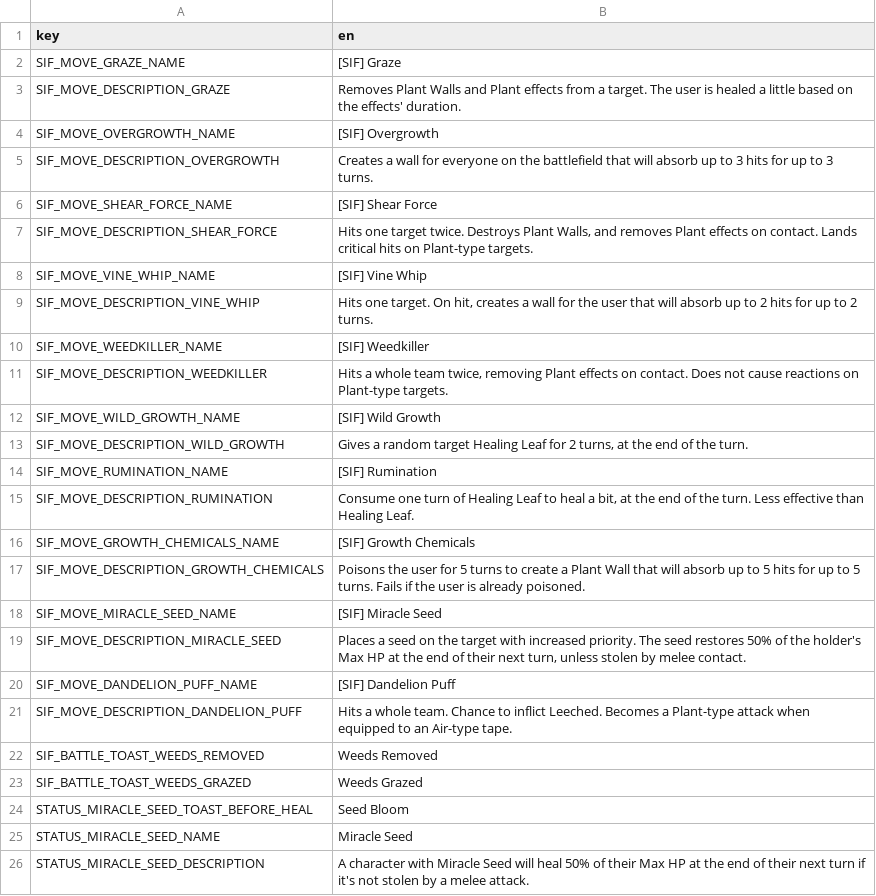
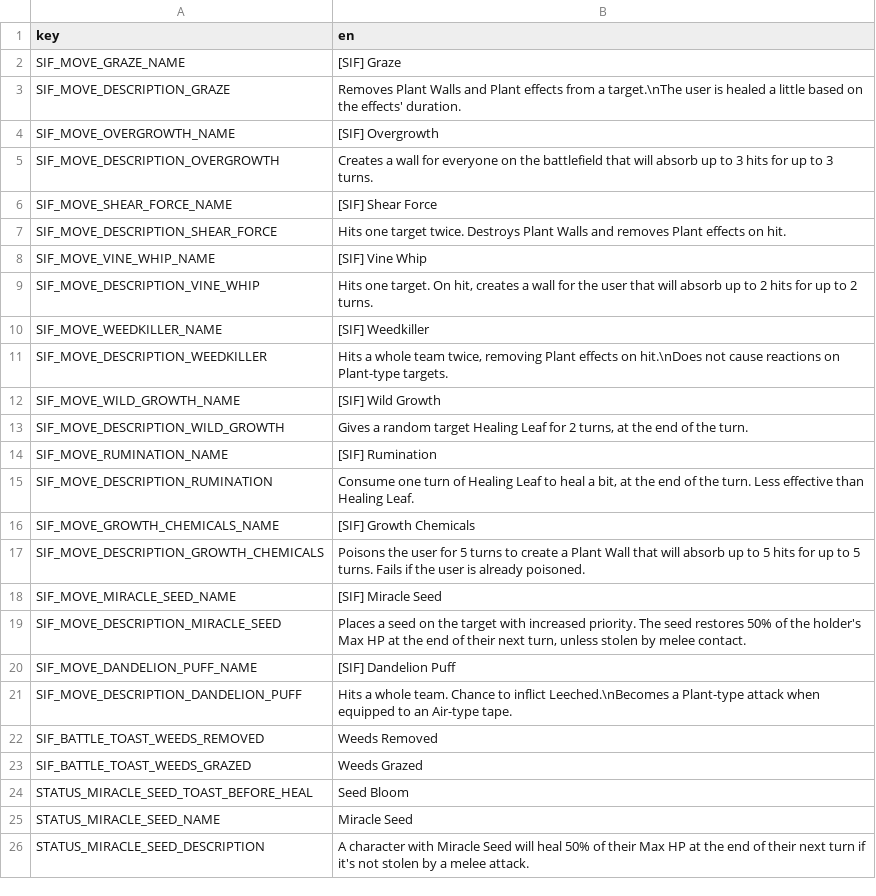
Before and after one commit to TheOnly8Z/CassetteBeasts_SynergyIsFun, a CSV file: sif_localization.csv, drawn as a sheet.

Commit message:
shear force multi-hit wall break workaround

```diff
--- a/sif_localization.csv
+++ b/sif_localization.csv
@@ -2,3 +2,3 @@ key,en
 SIF_MOVE_GRAZE_NAME,[SIF] Graze
-SIF_MOVE_DESCRIPTION_GRAZE,Removes Plant Walls and Plant effects from a target. The user is healed a little based on the effects' duration.
+SIF_MOVE_DESCRIPTION_GRAZE,Removes Plant Walls and Plant effects from a target.\nThe user is healed a little based on the effects' duration.
 SIF_MOVE_OVERGROWTH_NAME,[SIF] Overgrowth
@@ -6,3 +6,3 @@ SIF_MOVE_DESCRIPTION_OVERGROWTH,Creates a wall for everyone on the battlefield t
 SIF_MOVE_SHEAR_FORCE_NAME,[SIF] Shear Force
-SIF_MOVE_DESCRIPTION_SHEAR_FORCE,"Hits one target twice. Destroys Plant Walls, and removes Plant effects on contact. Lands critical hits on Plant-type targets."
+SIF_MOVE_DESCRIPTION_SHEAR_FORCE,"Hits one target twice. Destroys Plant Walls and removes Plant effects on hit."
 SIF_MOVE_VINE_WHIP_NAME,[SIF] Vine Whip
@@ -10,3 +10,3 @@ SIF_MOVE_DESCRIPTION_VINE_WHIP,"Hits one target. On hit, creates a wall for the
 SIF_MOVE_WEEDKILLER_NAME,[SIF] Weedkiller
-SIF_MOVE_DESCRIPTION_WEEDKILLER,"Hits a whole team twice, removing Plant effects on contact. Does not cause reactions on Plant-type targets."
+SIF_MOVE_DESCRIPTION_WEEDKILLER,"Hits a whole team twice, removing Plant effects on hit.\nDoes not cause reactions on Plant-type targets."
 SIF_MOVE_WILD_GROWTH_NAME,[SIF] Wild Growth
@@ -20,3 +20,3 @@ SIF_MOVE_DESCRIPTION_MIRACLE_SEED,"Places a seed on the target with increased pr
 SIF_MOVE_DANDELION_PUFF_NAME,[SIF] Dandelion Puff
-SIF_MOVE_DESCRIPTION_DANDELION_PUFF,"Hits a whole team. Chance to inflict Leeched. Becomes a Plant-type attack when equipped to an Air-type tape."
+SIF_MOVE_DESCRIPTION_DANDELION_PUFF,"Hits a whole team. Chance to inflict Leeched.\nBecomes a Plant-type attack when equipped to an Air-type tape."
 SIF_BATTLE_TOAST_WEEDS_REMOVED,Weeds Removed
```
Also changed, not shown: 5 other files.
